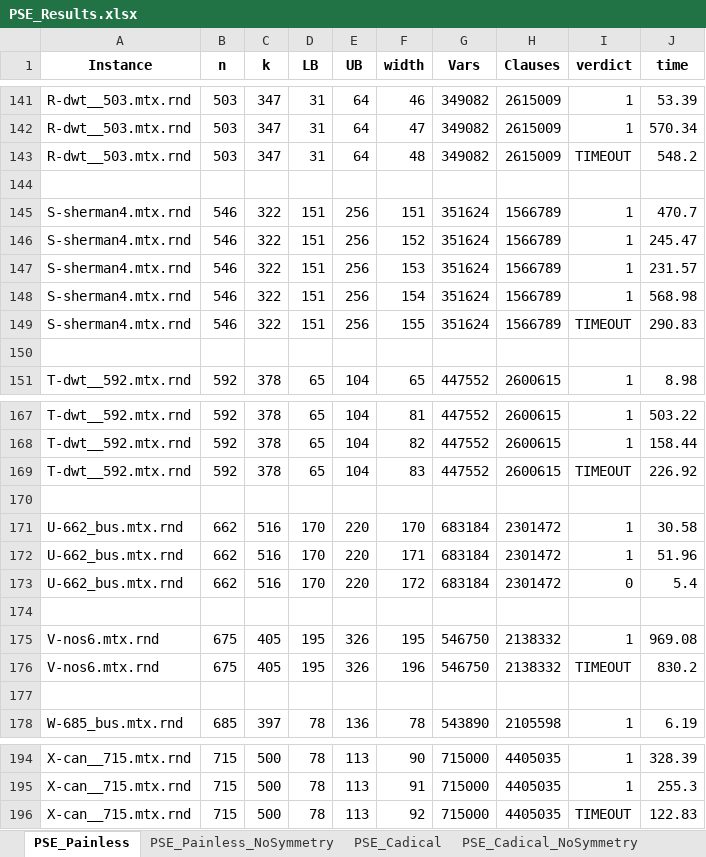
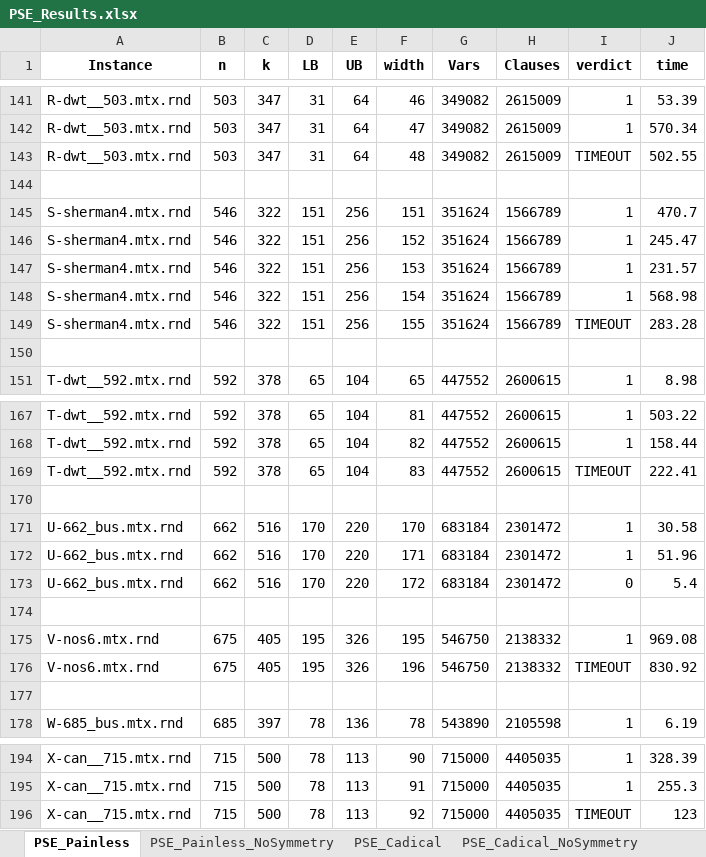
Before and after one commit to Shiner-2/anti_k_labeling, an Excel workbook: result/PSE_Results.xlsx, sheet PSE_Painless, drawn as a sheet; only a part is shown, gaps mark what is left out; values as stored, in another font and other column widths than the file's, no borders; the diff covers the shown part only; the diff names each change by its address in the sheet, - before the commit and + after, or states it on an @@ line.

```diff
--- a/result/PSE_Results.xlsx (sheet PSE_Painless)
+++ b/result/PSE_Results.xlsx (sheet PSE_Painless)
-J143 (time): 548.2
+J143 (time): 502.55
-J149 (time): 290.83
+J149 (time): 283.28
-J169 (time): 226.92
+J169 (time): 222.41
-J176 (time): 830.2
+J176 (time): 830.92
-J196 (time): 122.83
+J196 (time): 123
```
Also changed, not shown: 5 edited cells elsewhere in this sheet, sheet PSE_Painless_NoSymmetry, result/Compact_Results.xlsx, result/DE_Results.xlsx, 2 other files.
